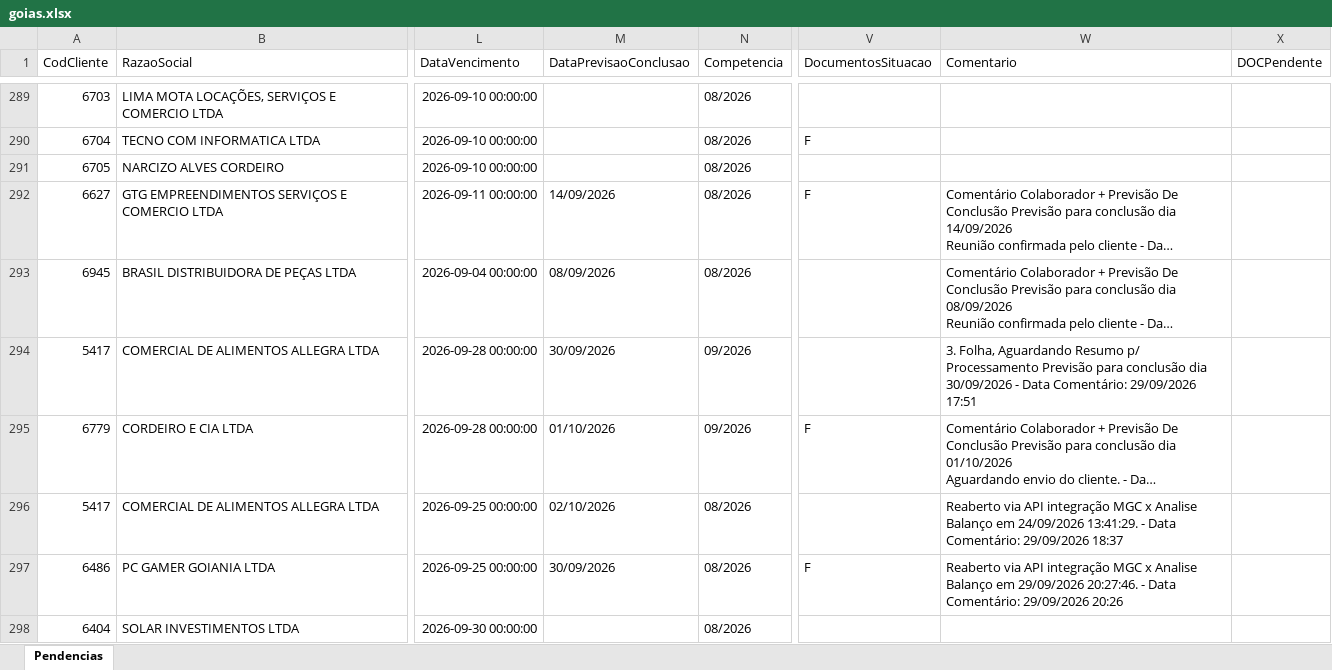
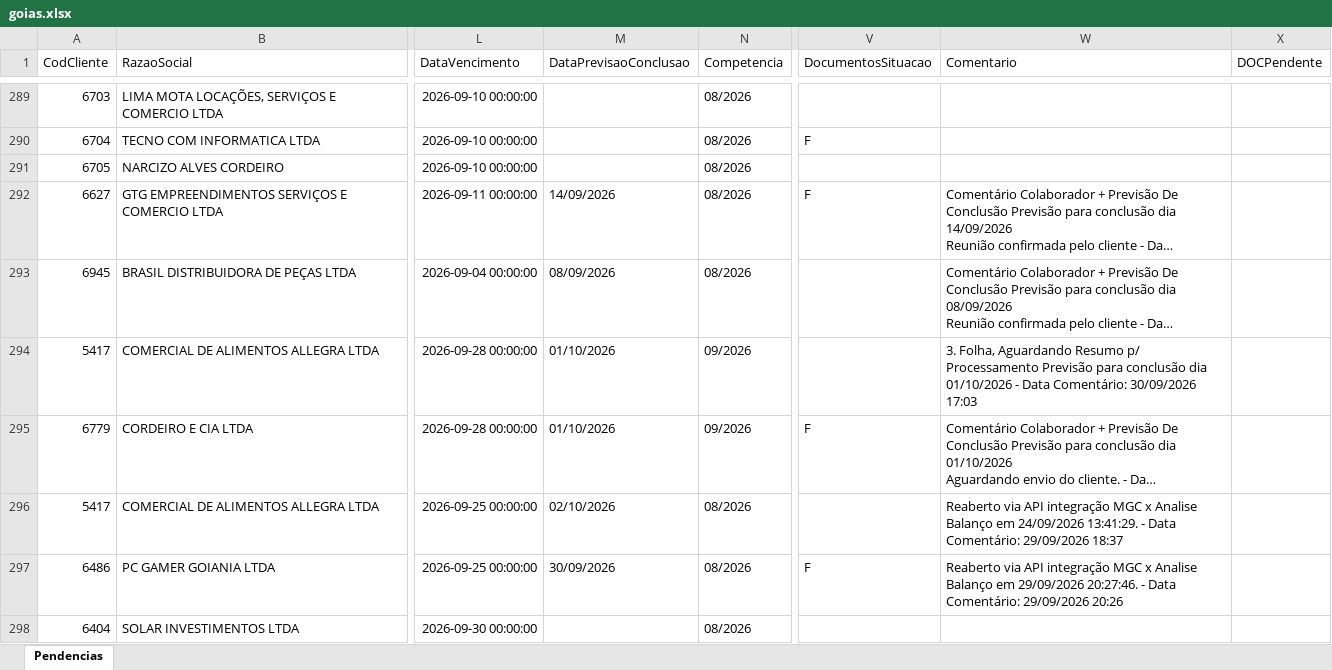
Before and after one commit to Controladoria-MG/Portal-das-tarefas, an Excel workbook: dados/base/goias.xlsx, sheet Pendencias, drawn as a sheet; only a part is shown, gaps mark what is left out; long unchanged cells end in …; values as stored, in another font and other column widths than the file's, no borders; the diff covers the shown part only; the diff names each change by its address in the sheet, - before the commit and + after, or states it on an @@ line.

```diff
--- a/dados/base/goias.xlsx (sheet Pendencias)
+++ b/dados/base/goias.xlsx (sheet Pendencias)
-M294 (DataPrevisaoConclusao): 30/09/2026
+M294 (DataPrevisaoConclusao): 01/10/2026
-W294 (Comentario): …conclusão dia 30/09/2026 - Data Comentário: 29/09/2026 17:51
+W294 (Comentario): …conclusão dia 01/10/2026 - Data Comentário: 30/09/2026 17:03
```
Also changed, not shown: 1 added row elsewhere in this sheet, dados/base/bpo.xlsx, dados/base/mg_express.xlsx, 3 other files.
